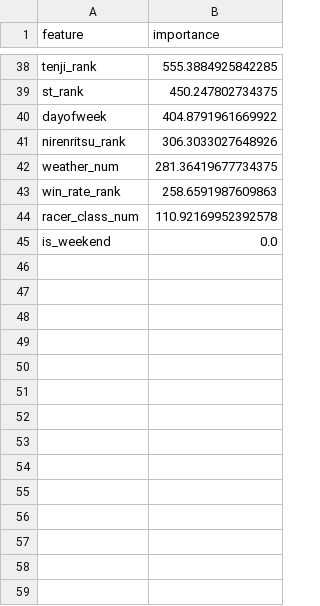
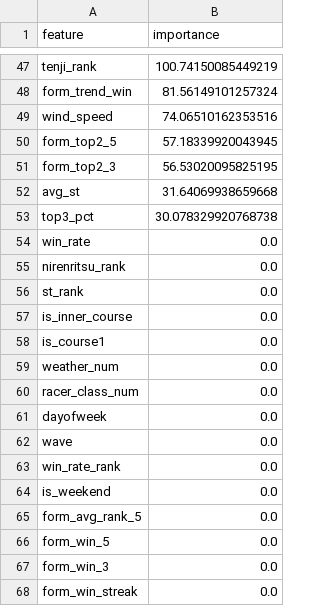
Before and after one commit to sialonza/test-cordex, a CSV file: boatrace/checkpoints/real55k/lgbm_win_importance.csv, drawn as a sheet; only a part is shown, gaps mark what is left out; removed rows and columns are numbered as before the commit, all else as after; the diff covers the shown part only; the diff names each change by its address in the sheet, - before the commit and + after, or states it on an @@ line.

```diff
--- a/boatrace/checkpoints/real55k/lgbm_win_importance.csv
+++ b/boatrace/checkpoints/real55k/lgbm_win_importance.csv
-B47 (importance): 555.3884925842285
+B47 (importance): 100.74150085449219
-row 39: st_rank | 450.247802734375
-row 40: dayofweek | 404.8791961669922
+row 48: form_trend_win | 81.56149101257324
+row 49: wind_speed | 74.06510162353516
+row 50: form_top2_5 | 57.18339920043945
+row 51: form_top2_3 | 56.53020095825195
+row 52: avg_st | 31.64069938659668
+row 53: top3_pct | 30.078329920768738
+row 54: win_rate | 0.0
-B55 (importance): 306.3033027648926
+B55 (importance): 0.0
+row 56: st_rank | 0.0
+row 57: is_inner_course | 0.0
+row 58: is_course1 | 0.0
-B59 (importance): 281.36419677734375
+B59 (importance): 0.0
-row 43: win_rate_rank | 258.6591987609863
-B60 (importance): 110.92169952392578
+B60 (importance): 0.0
+row 61: dayofweek | 0.0
+row 62: wave | 0.0
+row 63: win_rate_rank | 0.0
+row 65: form_avg_rank_5 | 0.0
+row 66: form_win_5 | 0.0
+row 67: form_win_3 | 0.0
+row 68: form_win_streak | 0.0
```
Also changed, not shown: 32 added rows, 23 removed rows and 13 edited cells elsewhere in this file, boatrace/checkpoints/real55k/lgbm_2nd_importance.csv, boatrace/checkpoints/real55k/lgbm_top3_importance.csv, 6 other files.
